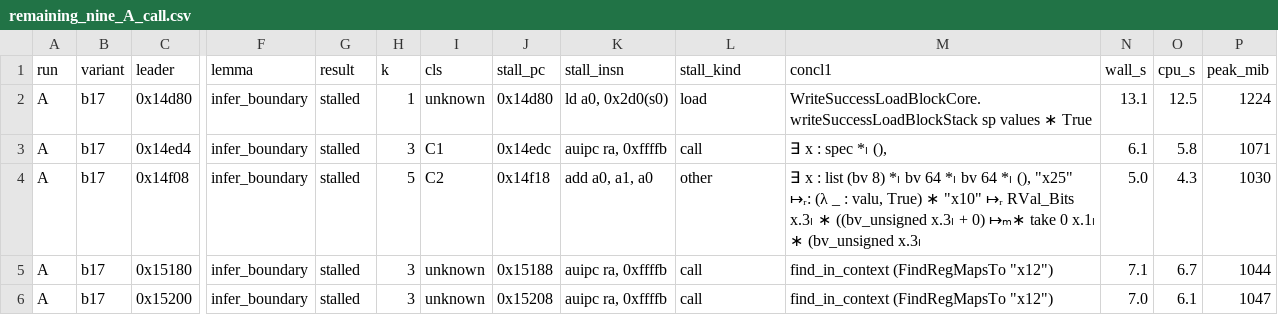
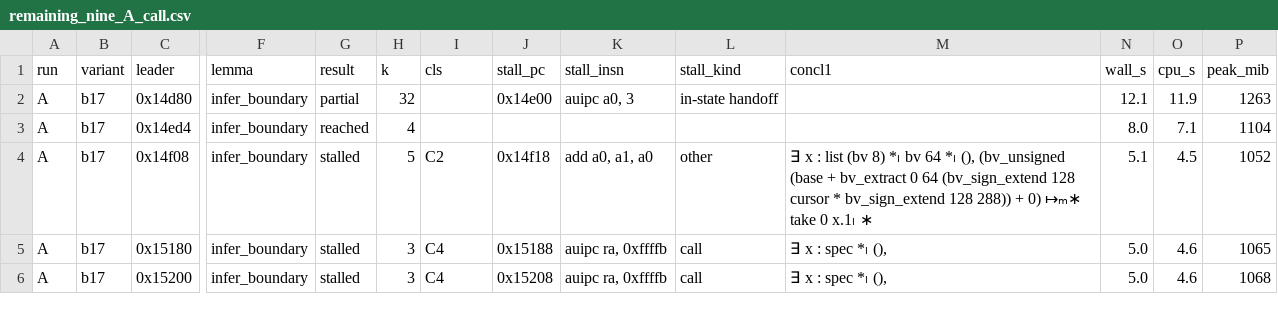
Before and after one commit to codygunton/zesislar, a CSV file: ZesuSsz/Evidence/det/blocks/remaining_nine_A_call.csv, drawn as a sheet; only a part is shown, gaps mark what is left out; the diff covers the shown part only; the diff names each change by its address in the sheet, - before the commit and + after, or states it on an @@ line.

Commit message:
Complete generated register ownership and flatten captured states

```diff
--- a/ZesuSsz/Evidence/det/blocks/remaining_nine_A_call.csv
+++ b/ZesuSsz/Evidence/det/blocks/remaining_nine_A_call.csv
-G2 (result): stalled
+G2 (result): partial
-H2 (k): 1
+H2 (k): 32
-I2 (cls): unknown
+I2 (cls): (empty)
-J2 (stall_pc): 0x14d80
+J2 (stall_pc): 0x14e00
-K2 (stall_insn): ld a0, 0x2d0(s0)
+K2 (stall_insn): auipc a0, 3
-L2 (stall_kind): load
+L2 (stall_kind): in-state handoff
-M2 (concl1): WriteSuccessLoadBlockCore.writeSuccessLoadBlockStack sp values ∗ True
+M2 (concl1): (empty)
-N2 (wall_s): 13.1
+N2 (wall_s): 12.1
-O2 (cpu_s): 12.5
+O2 (cpu_s): 11.9
-P2 (peak_mib): 1224
+P2 (peak_mib): 1263
-G3 (result): stalled
+G3 (result): reached
-H3 (k): 3
+H3 (k): 4
-I3 (cls): C1
+I3 (cls): (empty)
-J3 (stall_pc): 0x14edc
+J3 (stall_pc): (empty)
-K3 (stall_insn): auipc ra, 0xffffb
+K3 (stall_insn): (empty)
-L3 (stall_kind): call
+L3 (stall_kind): (empty)
-M3 (concl1): ∃ x : spec *ₗ (),
+M3 (concl1): (empty)
-N3 (wall_s): 6.1
+N3 (wall_s): 8.0
-O3 (cpu_s): 5.8
+O3 (cpu_s): 7.1
-P3 (peak_mib): 1071
+P3 (peak_mib): 1104
-M4 (concl1): …64 *ₗ bv 64 *ₗ (), "x25" ↦ᵣ: (λ _ : valu, True) ∗ "x10" ↦ᵣ RVal_Bits x.3ₗ ∗ ((bv_unsigned x.3ₗ + 0) ↦ₘ∗ take 0 x.1ₗ ∗ (bv_unsigned x.3ₗ
+M4 (concl1): …64 *ₗ (), (bv_unsigned (base + bv_extract 0 64 (bv_sign_extend 128 cursor * bv_sign_extend 128 288)) + 0) ↦ₘ∗ take 0 x.1ₗ ∗
-N4 (wall_s): 5.0
+N4 (wall_s): 5.1
-O4 (cpu_s): 4.3
+O4 (cpu_s): 4.5
-P4 (peak_mib): 1030
+P4 (peak_mib): 1052
-I5:I6 (cls): unknown
+I5:I6 (cls): C4
-M5:M6 (concl1): find_in_context (FindRegMapsTo "x12")
+M5:M6 (concl1): ∃ x : spec *ₗ (),
-N5 (wall_s): 7.1
+N5 (wall_s): 5.0
-O5 (cpu_s): 6.7
+O5 (cpu_s): 4.6
-P5 (peak_mib): 1044
+P5 (peak_mib): 1065
-N6 (wall_s): 7.0
+N6 (wall_s): 5.0
-O6 (cpu_s): 6.1
+O6 (cpu_s): 4.6
-P6 (peak_mib): 1047
+P6 (peak_mib): 1068
```
Also changed, not shown: 16 edited cells elsewhere in this file, ZesuSsz/Evidence/det/blocks/root_generated_A_call.csv, ZesuSsz/Evidence/det/blocks/writeoutput_17_current.csv, 39 other files.
